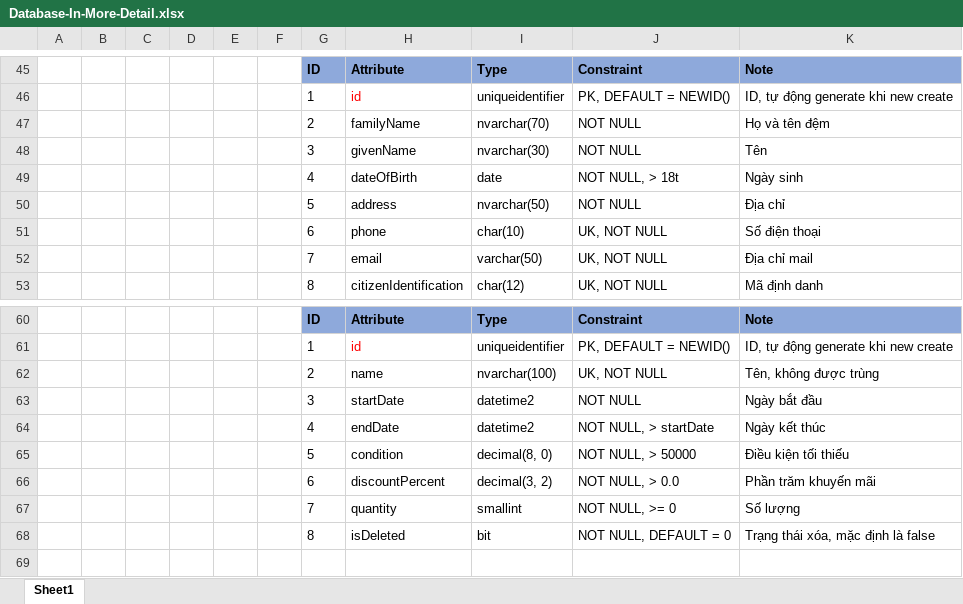
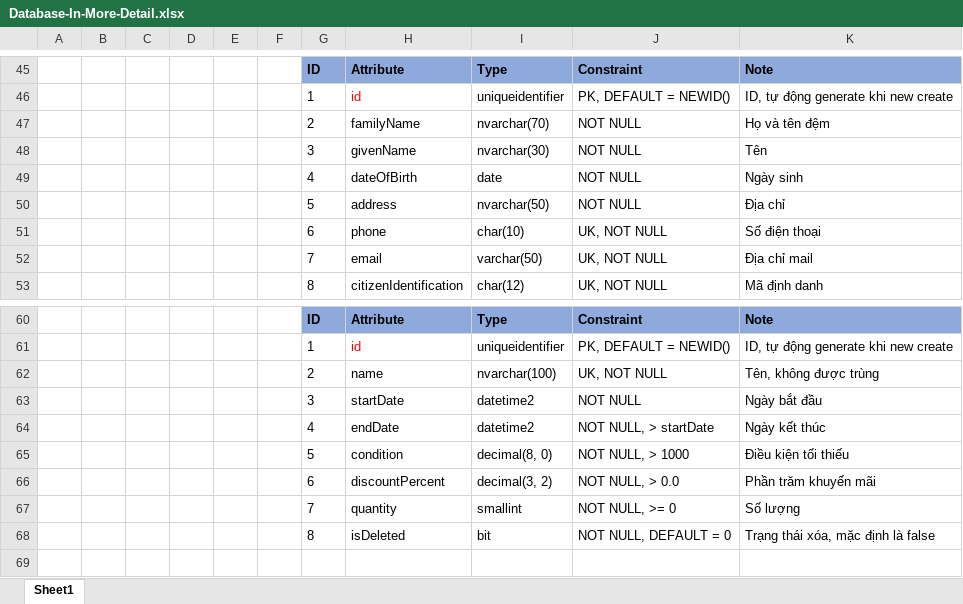
Before and after one commit to nnthienphuc/BookStore-API, an Excel workbook: database/Database-In-More-Detail.xlsx, sheet Sheet1, drawn as a sheet; only a part is shown, gaps mark what is left out; values as stored, in another font and other column widths than the file's, no borders; the diff names each change by its address in the sheet, - before the commit and + after, or states it on an @@ line.

Commit message:
Edit some fields in database and regenerate script

```diff
--- a/database/Database-In-More-Detail.xlsx (sheet Sheet1)
+++ b/database/Database-In-More-Detail.xlsx (sheet Sheet1)
-J49: NOT NULL, > 18t
+J49: NOT NULL
-J65: NOT NULL, > 50000
+J65: NOT NULL, > 1000
```
Also changed, not shown: 1 other file.
